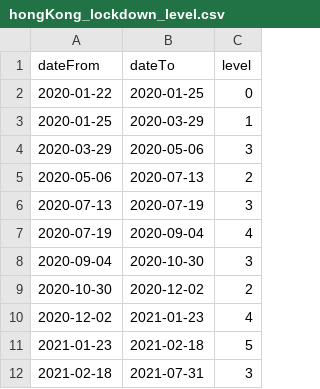
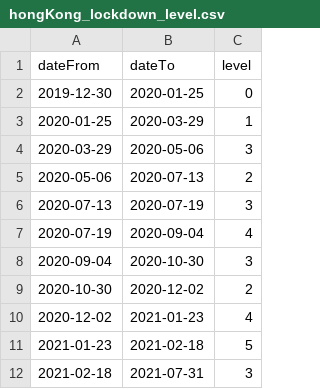
Before and after one commit to raphcanty/covid19-mobility, a CSV file: docs/hongKong/hongKong_lockdown_level.csv, drawn as a sheet.

Commit message:
Minor tweaks to dates for visualisation

```diff
--- a/docs/hongKong/hongKong_lockdown_level.csv
+++ b/docs/hongKong/hongKong_lockdown_level.csv
@@ -1,3 +1,3 @@
 dateFrom,dateTo,level
-2020-01-22,2020-01-25,0
+2019-12-30,2020-01-25,0
 2020-01-25,2020-03-29,1
```
Also changed, not shown: docs/sydney/sydney_lockdown_level.csv, 1 other file.
